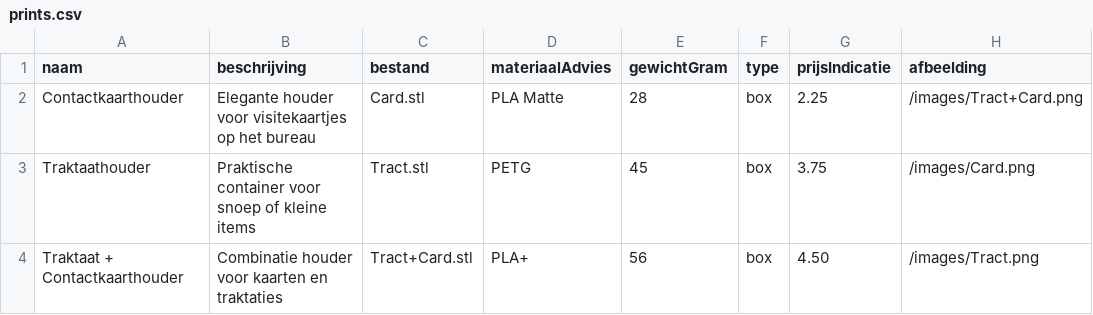
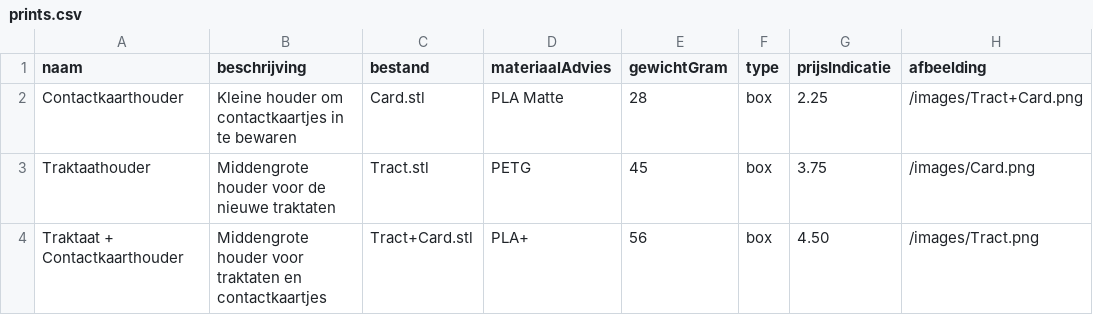
Before and after one commit to thijnperd/PrintOrder, a CSV file: public/data/prints.csv, drawn as a sheet.

Commit message:
general fixes 2

```diff
--- a/public/data/prints.csv
+++ b/public/data/prints.csv
@@ -1,4 +1,4 @@
 naam,beschrijving,bestand,materiaalAdvies,gewichtGram,type,prijsIndicatie,afbeelding
-Contactkaarthouder,Elegante houder voor visitekaartjes op het bureau,Card.stl,PLA Matte,28,box,2.25,/images/Tract+Card.png
-Traktaathouder,Praktische container voor snoep of kleine items,Tract.stl,PETG,45,box,3.75,/images/Card.png
-Traktaat + Contactkaarthouder,Combinatie houder voor kaarten en traktaties,Tract+Card.stl,PLA+,56,box,4.50,/images/Tract.png
+Contactkaarthouder,Kleine houder om contactkaartjes in te bewaren,Card.stl,PLA Matte,28,box,2.25,/images/Tract+Card.png
+Traktaathouder,Middengrote houder voor de nieuwe traktaten,Tract.stl,PETG,45,box,3.75,/images/Card.png
+Traktaat + Contactkaarthouder,Middengrote houder voor traktaten en contactkaartjes,Tract+Card.stl,PLA+,56,box,4.50,/images/Tract.png
```
